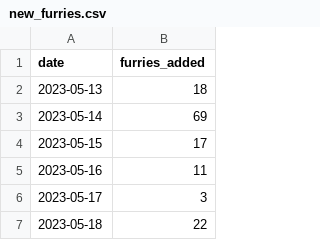
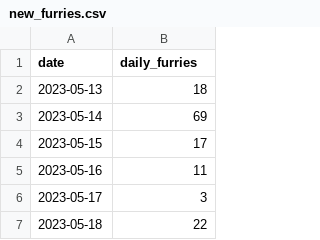
Before and after one commit to onetrickwolfy/furry_on_bluesky_plotting, a CSV file: data/raw/new_furries.csv, drawn as a sheet; only a part is shown.

```diff
--- a/data/raw/new_furries.csv
+++ b/data/raw/new_furries.csv
@@ -1,2 +1,2 @@
-date,furries_added
+date,daily_furries
 2023-05-13,18
```
Also changed, not shown: data/processed/processed_daily.csv, 3 other files.
